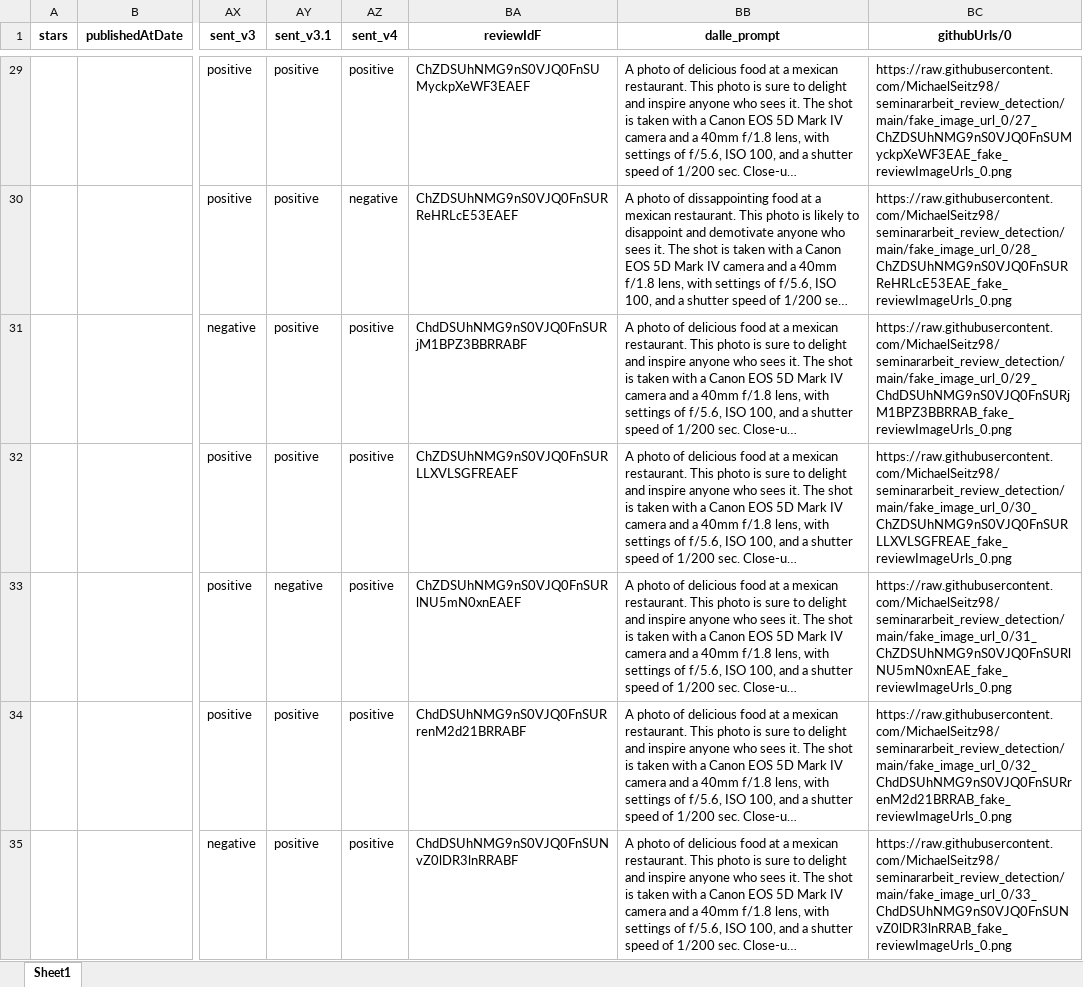
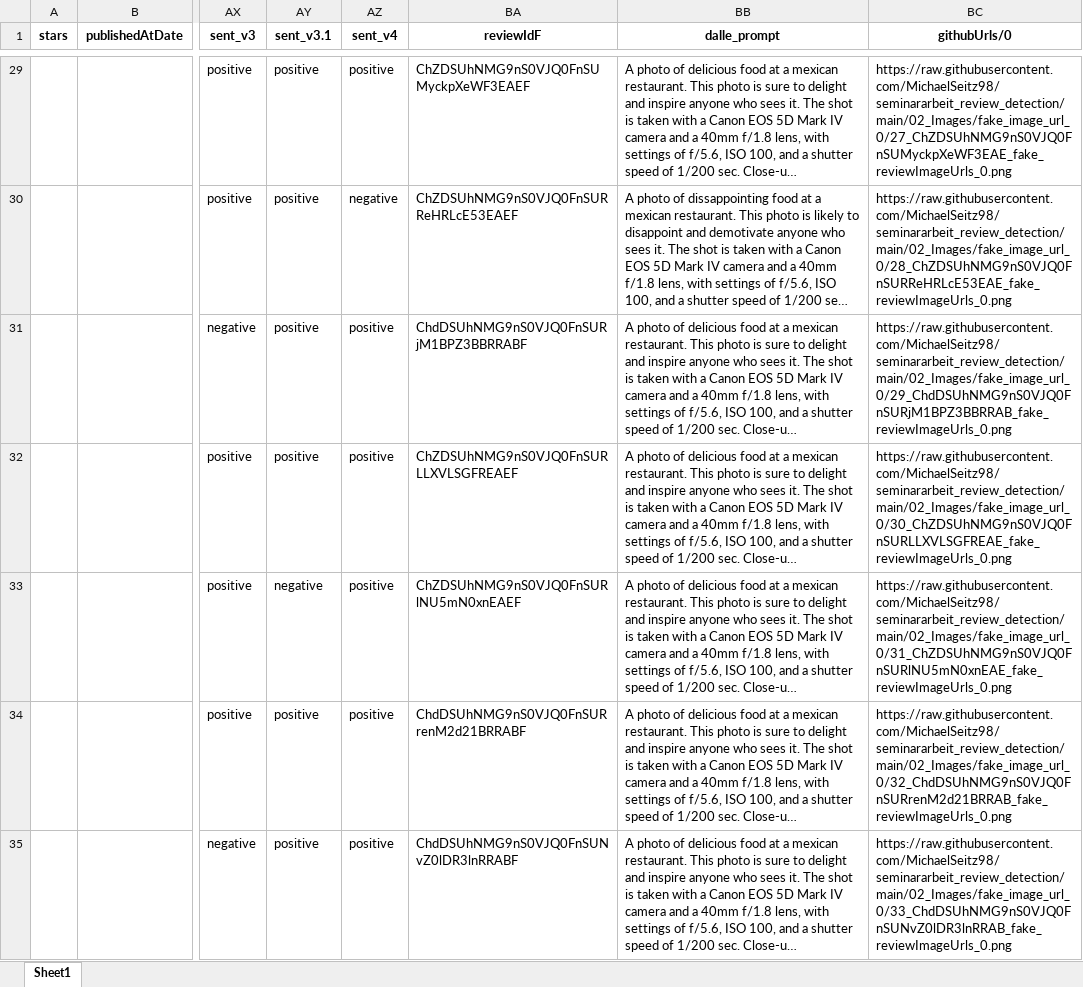
Before and after one commit to MichaelSeitz98/Multimodal-Deep-Fake-Detection, an Excel workbook: fake_base_gpt3_v23314_sent_dalle.xlsx, sheet Sheet1, drawn as a sheet; only a part is shown, gaps mark what is left out; long unchanged cells end in …; values as stored, in another font and other column widths than the file's, no borders; the diff covers the shown part only; the diff names each change by its address in the sheet, - before the commit and + after, or states it on an @@ line.

```diff
--- a/fake_base_gpt3_v23314_sent_dalle.xlsx (sheet Sheet1)
+++ b/fake_base_gpt3_v23314_sent_dalle.xlsx (sheet Sheet1)
-BC29 (githubUrls/0): https://raw.githubusercontent.com/MichaelSeitz98/seminararbeit_review_detection/main/fake_image_url_0/27_ChZDSUhNMG9nS0VJQ0FnSUMyckpXeWF3EAE_fake_reviewImageUrls_0.png
+BC29 (githubUrls/0): https://raw.githubusercontent.com/MichaelSeitz98/seminararbeit_review_detection/main/02_Images/fake_image_url_0/27_ChZDSUhNMG9nS0VJQ0FnSUMyckpXeWF3EAE_fake_reviewImageUrls_0.png
-BC30 (githubUrls/0): https://raw.githubusercontent.com/MichaelSeitz98/seminararbeit_review_detection/main/fake_image_url_0/28_ChZDSUhNMG9nS0VJQ0FnSURReHRLcE53EAE_fake_reviewImageUrls_0.png
+BC30 (githubUrls/0): https://raw.githubusercontent.com/MichaelSeitz98/seminararbeit_review_detection/main/02_Images/fake_image_url_0/28_ChZDSUhNMG9nS0VJQ0FnSURReHRLcE53EAE_fake_reviewImageUrls_0.png
-BC31 (githubUrls/0): https://raw.githubusercontent.com/MichaelSeitz98/seminararbeit_review_detection/main/fake_image_url_0/29_ChdDSUhNMG9nS0VJQ0FnSURjM1BPZ3BBRRAB_fake_reviewImageUrls_0.png
+BC31 (githubUrls/0): https://raw.githubusercontent.com/MichaelSeitz98/seminararbeit_review_detection/main/02_Images/fake_image_url_0/29_ChdDSUhNMG9nS0VJQ0FnSURjM1BPZ3BBRRAB_fake_reviewImageUrls_0.png
-BC32 (githubUrls/0): https://raw.githubusercontent.com/MichaelSeitz98/seminararbeit_review_detection/main/fake_image_url_0/30_ChZDSUhNMG9nS0VJQ0FnSURLLXVLSGFREAE_fake_reviewImageUrls_0.png
+BC32 (githubUrls/0): https://raw.githubusercontent.com/MichaelSeitz98/seminararbeit_review_detection/main/02_Images/fake_image_url_0/30_ChZDSUhNMG9nS0VJQ0FnSURLLXVLSGFREAE_fake_reviewImageUrls_0.png
-BC33 (githubUrls/0): https://raw.githubusercontent.com/MichaelSeitz98/seminararbeit_review_detection/main/fake_image_url_0/31_ChZDSUhNMG9nS0VJQ0FnSURlNU5mN0xnEAE_fake_reviewImageUrls_0.png
+BC33 (githubUrls/0): https://raw.githubusercontent.com/MichaelSeitz98/seminararbeit_review_detection/main/02_Images/fake_image_url_0/31_ChZDSUhNMG9nS0VJQ0FnSURlNU5mN0xnEAE_fake_reviewImageUrls_0.png
-BC34 (githubUrls/0): https://raw.githubusercontent.com/MichaelSeitz98/seminararbeit_review_detection/main/fake_image_url_0/32_ChdDSUhNMG9nS0VJQ0FnSURrenM2d21BRRAB_fake_reviewImageUrls_0.png
+BC34 (githubUrls/0): https://raw.githubusercontent.com/MichaelSeitz98/seminararbeit_review_detection/main/02_Images/fake_image_url_0/32_ChdDSUhNMG9nS0VJQ0FnSURrenM2d21BRRAB_fake_reviewImageUrls_0.png
-BC35 (githubUrls/0): https://raw.githubusercontent.com/MichaelSeitz98/seminararbeit_review_detection/main/fake_image_url_0/33_ChdDSUhNMG9nS0VJQ0FnSUNvZ0lDR3lnRRAB_fake_reviewImageUrls_0.png
+BC35 (githubUrls/0): https://raw.githubusercontent.com/MichaelSeitz98/seminararbeit_review_detection/main/02_Images/fake_image_url_0/33_ChdDSUhNMG9nS0VJQ0FnSUNvZ0lDR3lnRRAB_fake_reviewImageUrls_0.png
```
Also changed, not shown: 698 edited cells elsewhere in this sheet.
